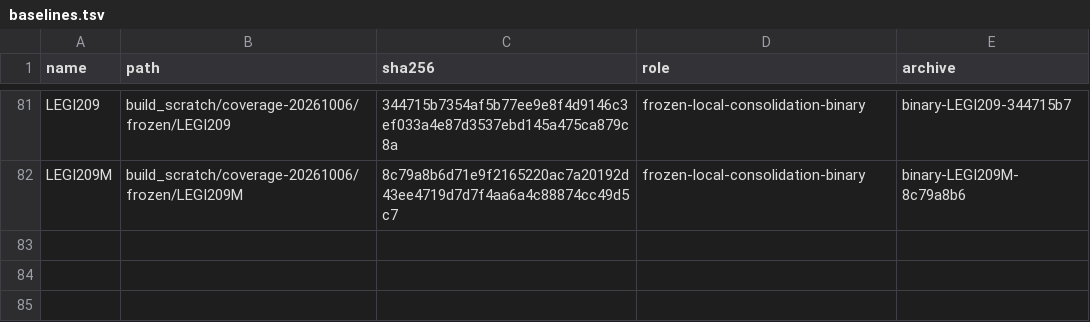
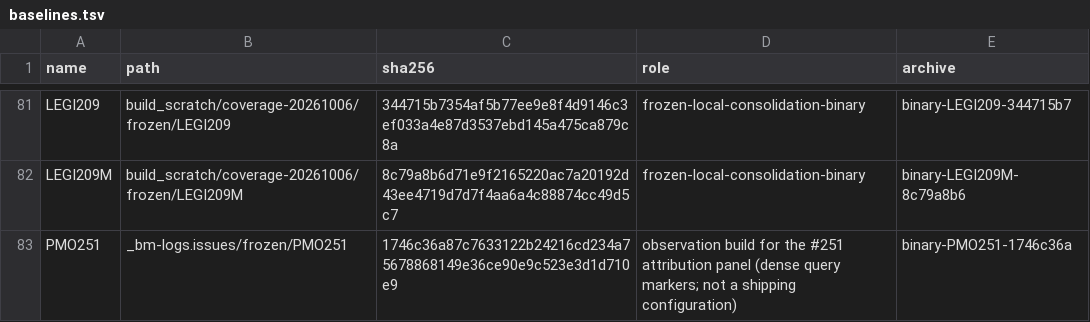
Before and after one commit to gaperez64/acacia-bonsai, a TSV file: benchmarking/baselines.tsv, drawn as a sheet; only a part is shown, gaps mark what is left out; the diff names each change by its address in the sheet, - before the commit and + after, or states it on an @@ line.

```diff
--- a/benchmarking/baselines.tsv
+++ b/benchmarking/baselines.tsv
+row 83: PMO251 | _bm-logs.issues/frozen/PMO251 | 1746c36a87c7633122b24216cd234a75678868149e36ce90e9c523e3d1d710e9 | observation build for the #251 attribution panel (dense query markers; not a shipping configuration) | binary-PMO251-1746c36a
```
Also changed, not shown: benchmarking/evidence-index.tsv, 1 other file.
